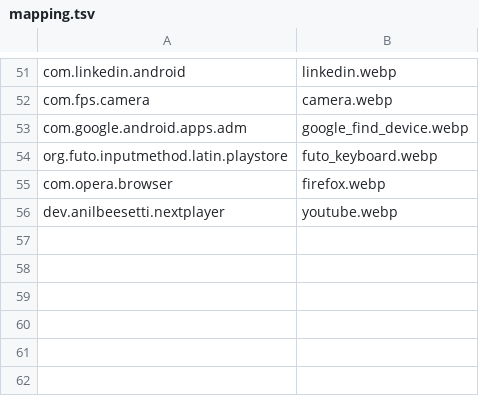
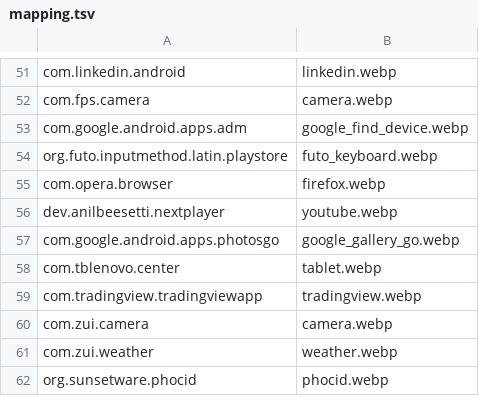
Before and after one commit to Shape-Machine/andsri-launcher-public, a TSV file: app/src/main/assets/icons/arcticons/mapping.tsv, drawn as a sheet; only a part is shown, gaps mark what is left out; the diff names each change by its address in the sheet, - before the commit and + after, or states it on an @@ line.

```diff
--- a/app/src/main/assets/icons/arcticons/mapping.tsv
+++ b/app/src/main/assets/icons/arcticons/mapping.tsv
+row 57: com.google.android.apps.photosgo | google_gallery_go.webp
+row 58: com.tblenovo.center | tablet.webp
+row 59: com.tradingview.tradingviewapp | tradingview.webp
+row 60: com.zui.camera | camera.webp
+row 61: com.zui.weather | weather.webp
+row 62: org.sunsetware.phocid | phocid.webp
```
Also changed, not shown: app/src/main/assets/icons/appstract/mapping.tsv, app/src/main/assets/icons/cuscon/mapping.tsv, 31 other files.
